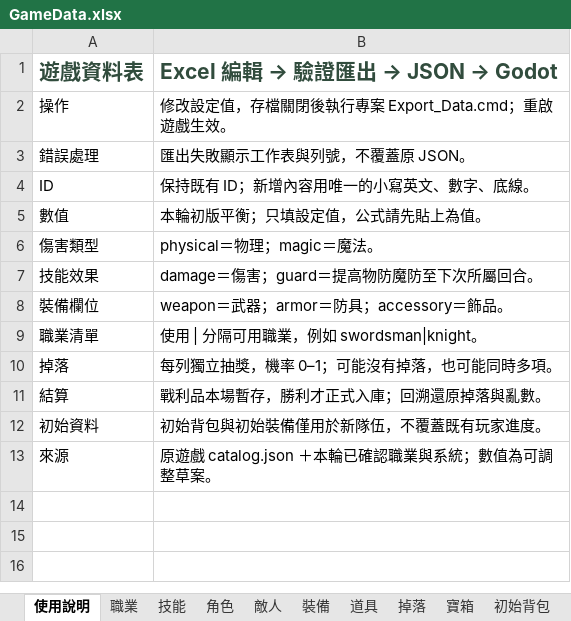
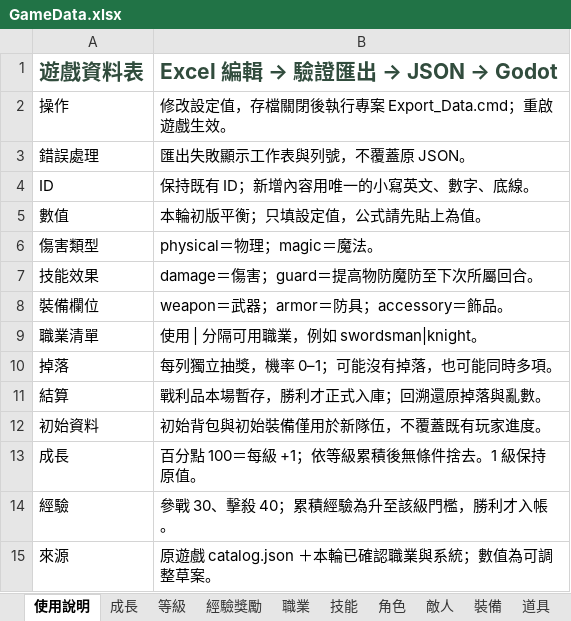
Before and after one commit to YusukeWu0903/game-hex-grid, an Excel workbook: data/tables/GameData.xlsx, sheet 使用說明, drawn as a sheet; values as stored, in another font and other column widths than the file's, no borders; the diff names each change by its address in the sheet, - before the commit and + after, or states it on an @@ line.

```diff
--- a/data/tables/GameData.xlsx (sheet 使用說明)
+++ b/data/tables/GameData.xlsx (sheet 使用說明)
+sheet tab: 成長
+sheet tab: 等級
+sheet tab: 經驗獎勵
+row 13: 成長 | 百分點 100＝每級 +1；依等級累積後無條件捨去。1 級保持原值。
+row 14: 經驗 | 參戰 30、擊殺 40；累積經驗為升至該級門檻，勝利才入帳。
```
Also changed, not shown: 35 other files.
